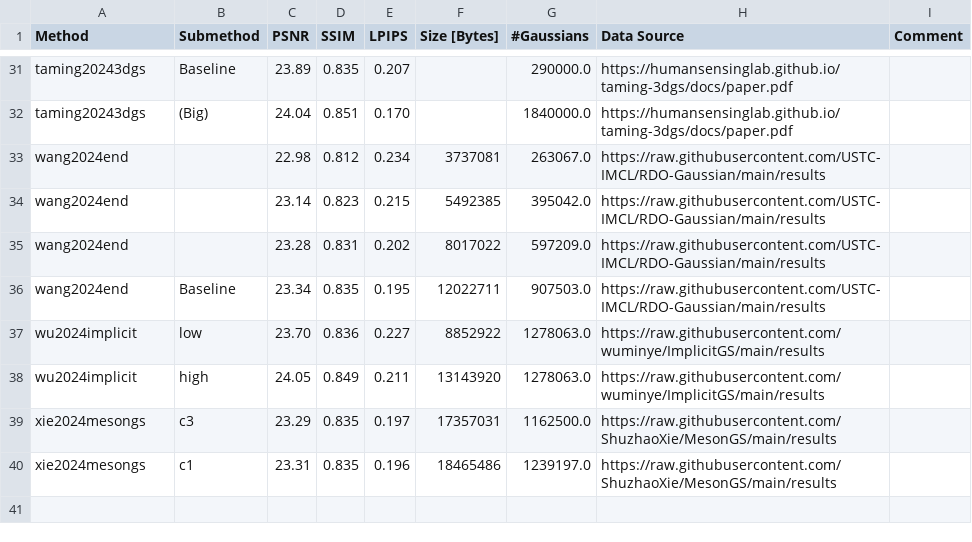
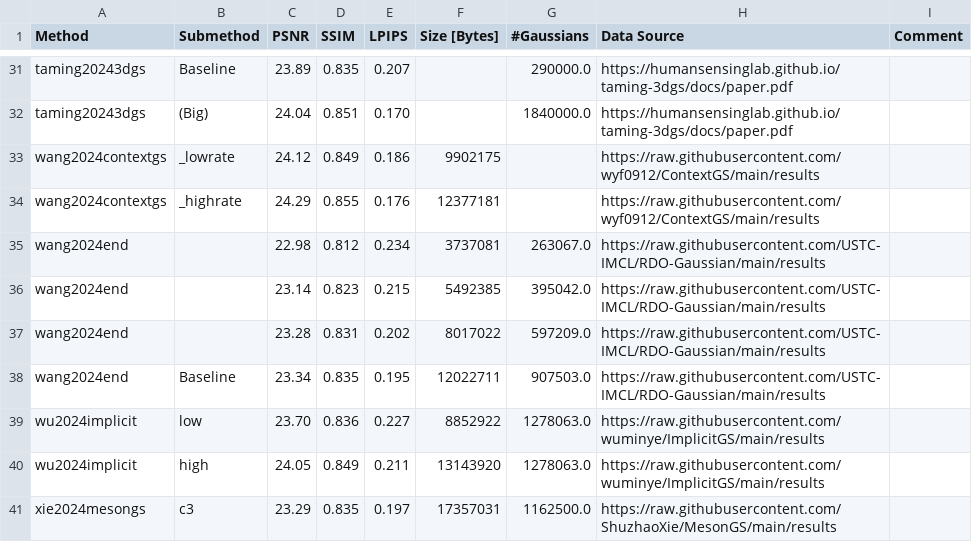
Before and after one commit to w-m/3dgs-compression-survey, a CSV file: results/TanksAndTemples.csv, drawn as a sheet; only a part is shown, gaps mark what is left out; the shorter side is filled out with more unchanged rows.

```diff
--- a/results/TanksAndTemples.csv
+++ b/results/TanksAndTemples.csv
@@ -32,2 +32,4 @@ taming20243dgs,Baseline,23.89,0.835,0.207,,290000.0,https://humansensinglab.gith
 taming20243dgs, (Big),24.04,0.851,0.170,,1840000.0,https://humansensinglab.github.io/taming-3dgs/docs/paper.pdf,
+wang2024contextgs,_lowrate,24.12,0.849,0.186,9902175,,https://raw.githubusercontent.com/wyf0912/ContextGS/main/results,
+wang2024contextgs,_highrate,24.29,0.855,0.176,12377181,,https://raw.githubusercontent.com/wyf0912/ContextGS/main/results,
 wang2024end,,22.98,0.812,0.234,3737081,263067.0,https://raw.githubusercontent.com/USTC-IMCL/RDO-Gaussian/main/results,
```
Also changed, not shown: results/DeepBlending.csv, results/MipNeRF360.csv, 9 other files.
